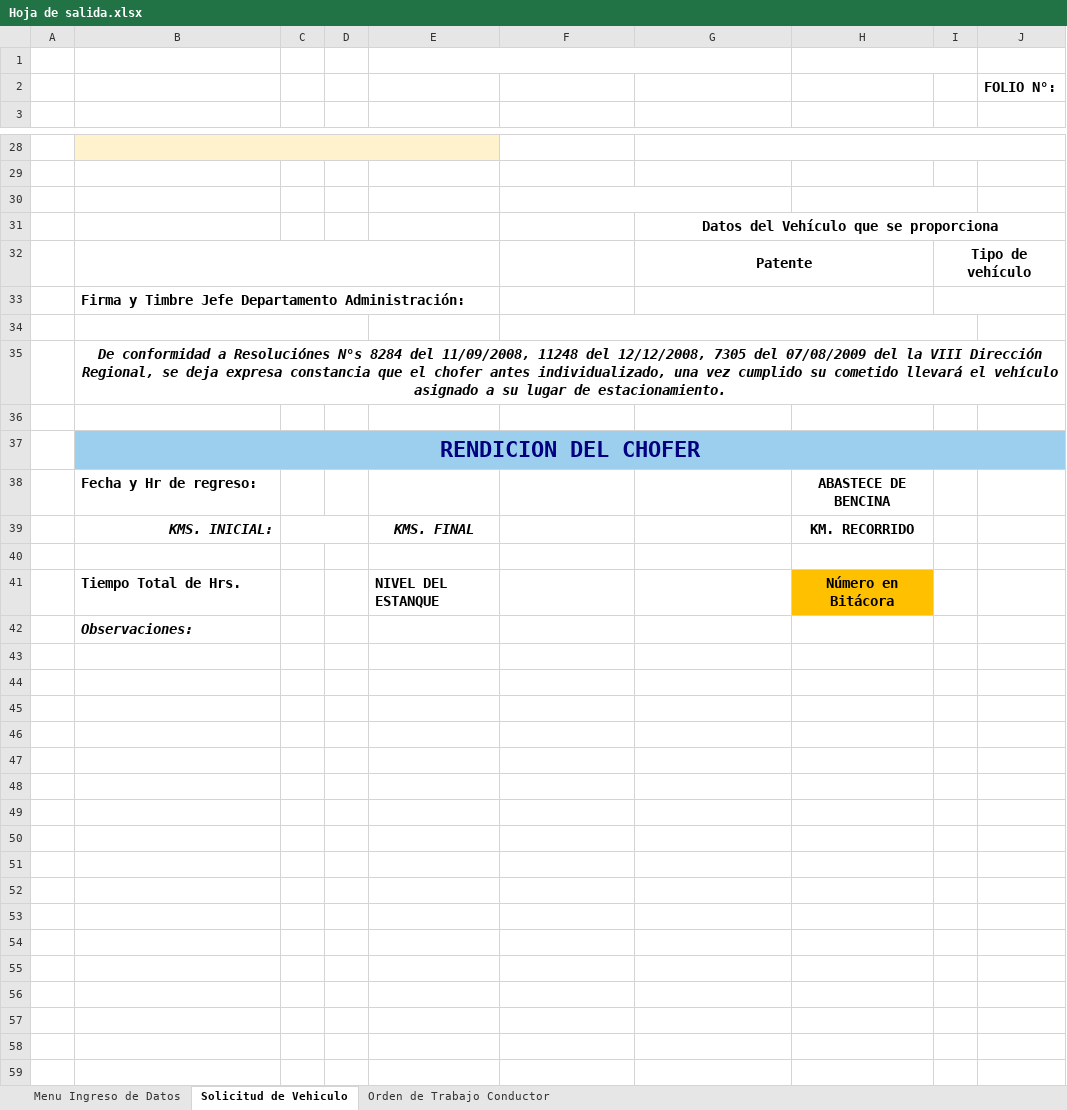
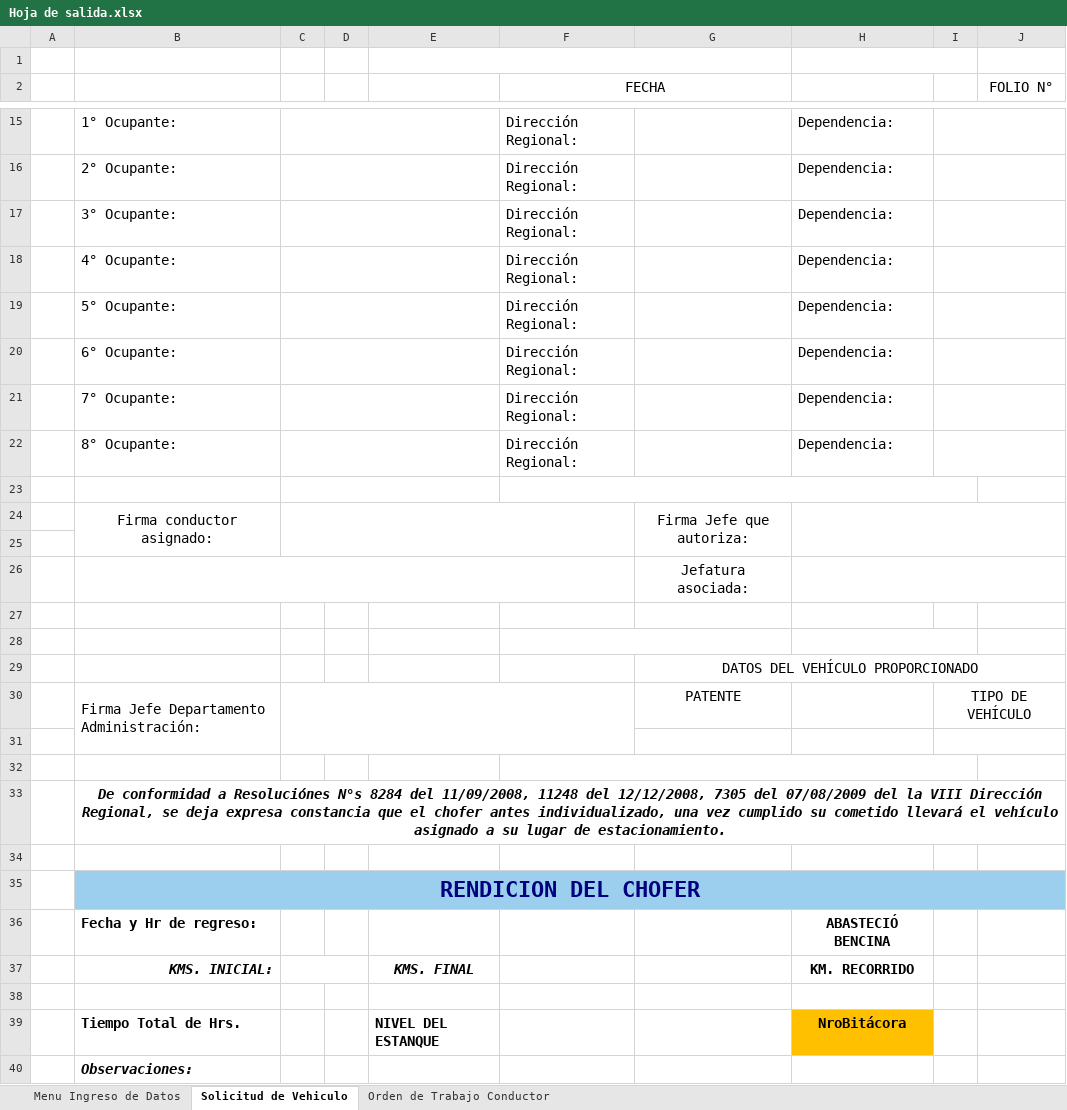
Before and after one commit to l4s10/SIA2_GENESIS, an Excel workbook: storage/excel/Hoja de salida.xlsx, sheet Solicitud de Vehiculo, drawn as a sheet; only a part is shown, gaps mark what is left out; values as stored, in another font and other column widths than the file's, no borders; charts and pictures not drawn; removed rows and columns are numbered as before the commit, all else as after; the diff covers the shown part only; the diff names each change by its address in the sheet, - before the commit and + after, or states it on an @@ line.

```diff
--- a/storage/excel/Hoja de salida.xlsx (sheet Solicitud de Vehiculo)
+++ b/storage/excel/Hoja de salida.xlsx (sheet Solicitud de Vehiculo)
-row 2:  |  |  |  |  |  |  |  |  | FOLIO N°:
-row 2: (empty)
+row 2:  |  |  |  |  | FECHA |  |  |  | FOLIO N°
+F2:G2 merged
-J3:J4 merged
+row 15:  | 1° Ocupante: |  |  |  | Dirección Regional: |  | Dependencia:
+row 16:  | 2° Ocupante: |  |  |  | Dirección Regional: |  | Dependencia:
+row 17:  | 3° Ocupante: |  |  |  | Dirección Regional: |  | Dependencia:
+row 18:  | 4° Ocupante: |  |  |  | Dirección Regional: |  | Dependencia:
+row 19:  | 5° Ocupante: |  |  |  | Dirección Regional: |  | Dependencia:
+row 20:  | 6° Ocupante: |  |  |  | Dirección Regional: |  | Dependencia:
+row 21:  | 7° Ocupante: |  |  |  | Dirección Regional: |  | Dependencia:
+row 22:  | 8° Ocupante: |  |  |  | Dirección Regional: |  | Dependencia:
+row 23: (empty)
+row 24:  | Firma conductor asignado: |  |  |  |  | Firma Jefe que autoriza:
+row 25: (empty)
+row 26:  |  |  |  |  |  | Jefatura asociada:
-B27:E27 fill: #FFF2CC
+B27:E27 fill: none
-B28:E28 merged
-G28:J28 merged
+F28:G28 merged
+H28:I28 merged
+row 29:  |  |  |  |  |  | DATOS DEL VEHÍCULO PROPORCIONADO
+row 30:  | Firma Jefe Departamento Administración: |  |  |  |  | PATENTE |  | TIPO DE VEHÍCULO
-F30:G30 merged
-H30:I30 merged
+I31:J31 merged
-row 31:  |  |  |  |  |  | Datos del Vehículo que se proporciona
-row 32:  |  |  |  |  |  | Patente |  | Tipo de vehículo
-row 33:  | Firma y Timbre Jefe Departamento Administración:
-B34:D34 merged
-H36: ABASTECE DE BENCINA
+H36: ABASTECIÓ BENCINA
-H39: Número en Bitácora
+H39: NroBitácora
```
Also changed, not shown: 7 added rows, 19 removed rows, 1 moved row, 5 edited cells and merged cells elsewhere in this sheet, charts or pictures, 10 other files.
